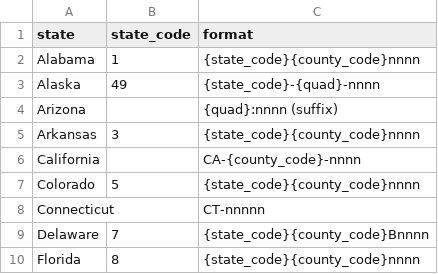
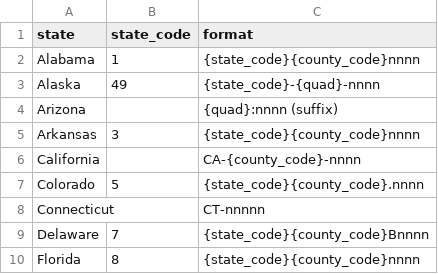
Before and after one commit to bocinsky/smithsonian, a CSV file: dev/smithsonian_states.csv, drawn as a sheet; only a part is shown.

```diff
--- a/dev/smithsonian_states.csv
+++ b/dev/smithsonian_states.csv
@@ -6,3 +6,3 @@ Arkansas,3,{state_code}{county_code}nnnn
 California,,CA-{county_code}-nnnn
-Colorado,5,{state_code}{county_code}nnnn
+Colorado,5,{state_code}{county_code}.nnnn
 Connecticut,,CT-nnnnn
```
Also changed, not shown: 4 other files.
